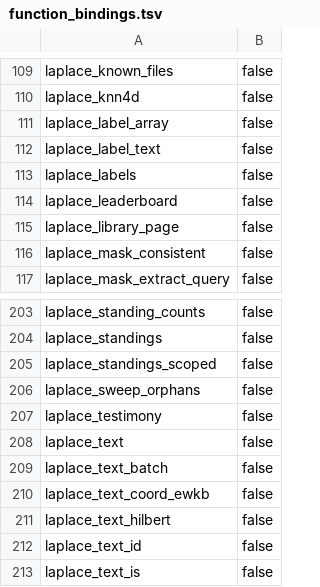
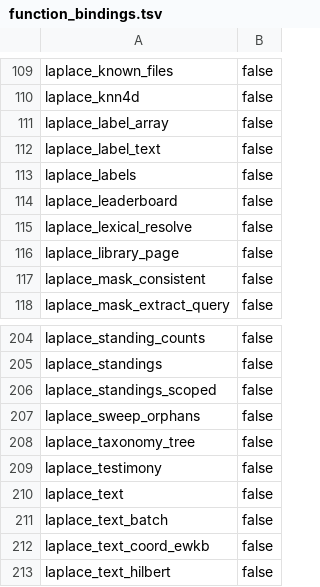
Before and after one commit to SaltyPatron/Laplace-postgres, a TSV file: manifest/function_bindings.tsv, drawn as a sheet; only a part is shown, gaps mark what is left out; the shorter side is filled out with more unchanged rows; the diff names each change by its address in the sheet, - before the commit and + after, or states it on an @@ line.

Commit message:
Add zero-SPI native C lexical and taxonomy read operators (laplace_lexical_resolve, laplace_taxonomy_tree)

```diff
--- a/manifest/function_bindings.tsv
+++ b/manifest/function_bindings.tsv
+row 115: laplace_lexical_resolve | false
+row 208: laplace_taxonomy_tree | false
```
Also changed, not shown: 6 other files.
